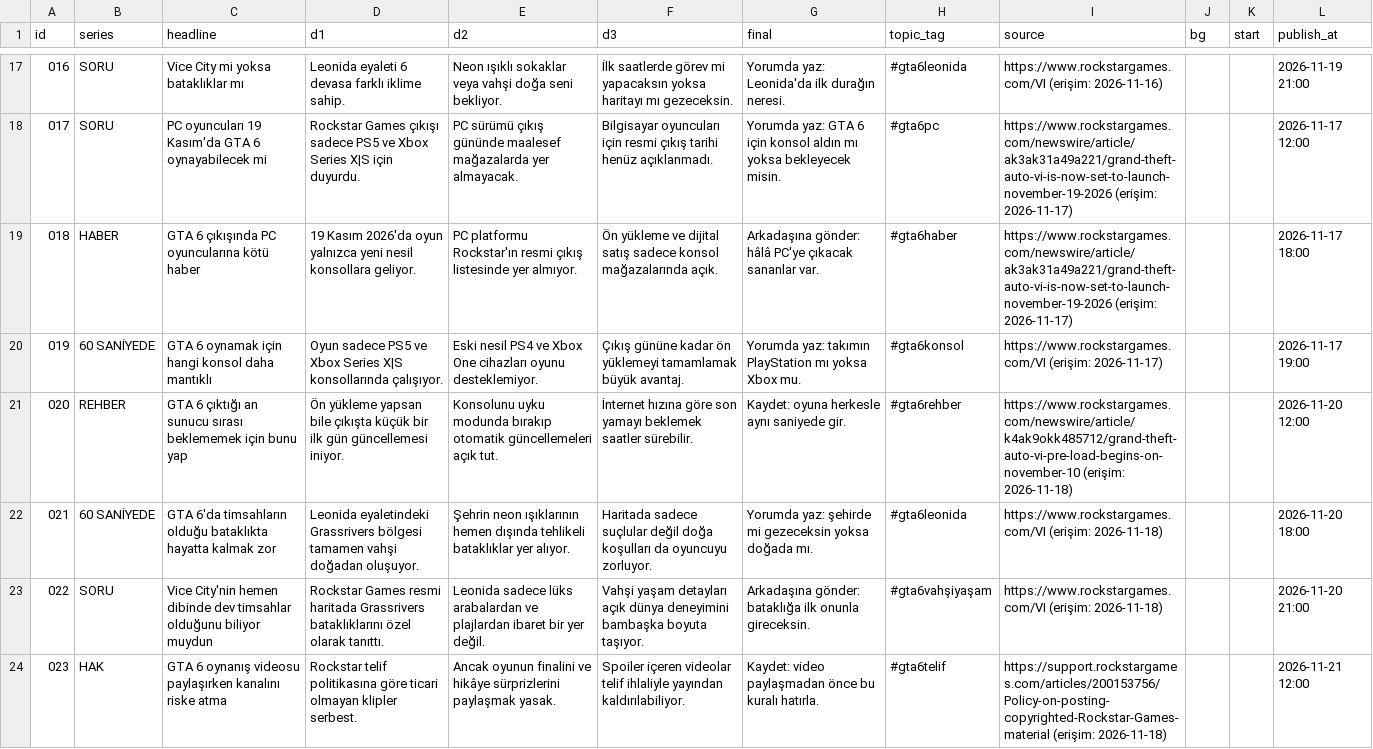
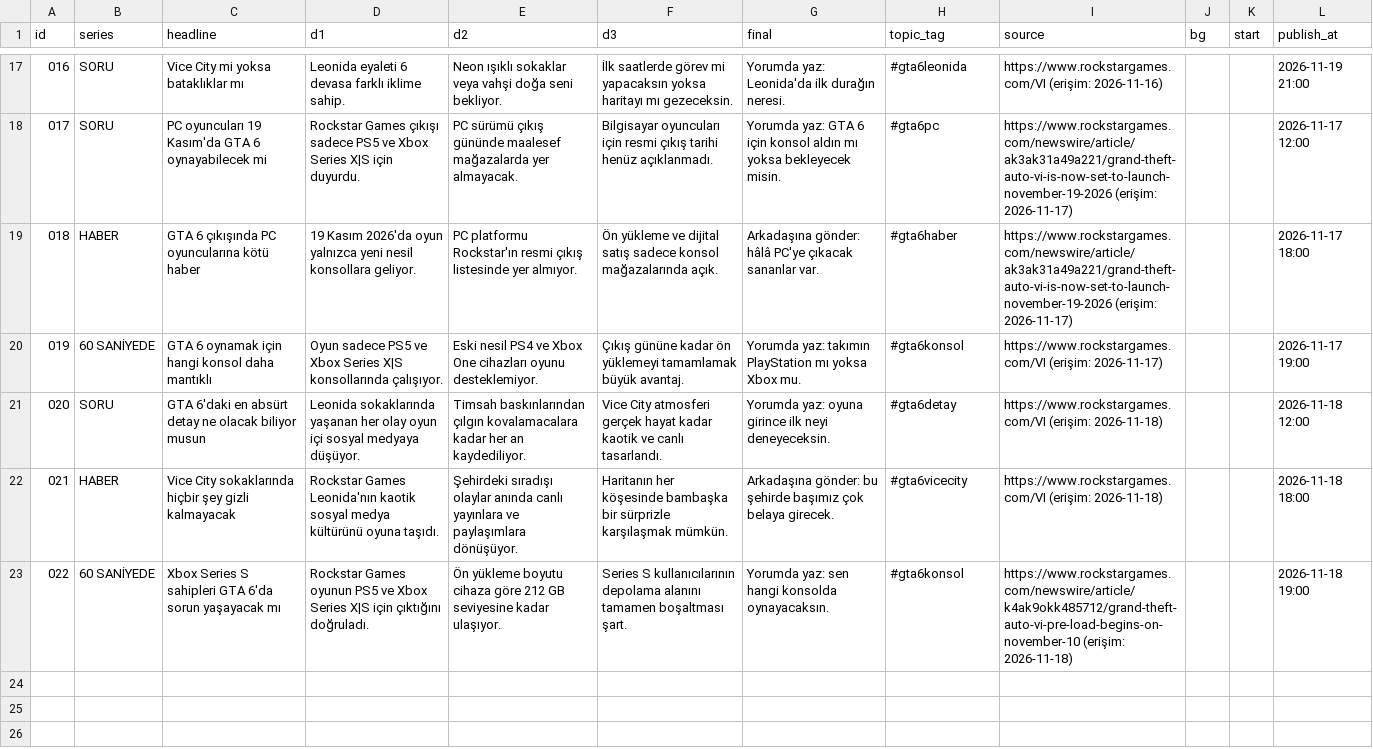
Before and after one commit to leonidaradar/leonida-radar, a CSV file: content.csv, drawn as a sheet; only a part is shown, gaps mark what is left out.

Commit message:
Update content.csv

```diff
--- a/content.csv
+++ b/content.csv
@@ -20,5 +20,4 @@ id,series,headline,d1,d2,d3,final,topic_tag,source,bg,start,publish_at
 019,60 SANİYEDE,GTA 6 oynamak için hangi konsol daha mantıklı,Oyun sadece PS5 ve Xbox Series X|S konsollarında çalışıyor.,Eski nesil PS4 ve Xbox One cihazları oyunu desteklemiyor.,Çıkış gününe kadar ön yüklemeyi tamamlamak büyük avantaj.,Yorumda yaz: takımın PlayStation mı yoksa Xbox mu.,#gta6konsol,https://www.rockstargames.com/VI (erişim: 2026-11-17),,,2026-11-17 19:00
-020,REHBER,GTA 6 çıktığı an sunucu sırası beklememek için bunu yap,Ön yükleme yapsan bile çıkışta küçük bir ilk gün güncellemesi iniyor.,Konsolunu uyku modunda bırakıp otomatik güncellemeleri açık tut.,İnternet hızına göre son yamayı beklemek saatler sürebilir.,Kaydet: oyuna herkesle aynı saniyede gir.,#gta6rehber,https://www.rockstargames.com/newswire/article/k4ak9okk485712/grand-theft-auto-vi-pre-load-begins-on-november-10 (erişim: 2026-11-18),,,2026-11-20 12:00
-021,60 SANİYEDE,GTA 6'da timsahların olduğu bataklıkta hayatta kalmak zor,Leonida eyaletindeki Grassrivers bölgesi tamamen vahşi doğadan oluşuyor.,Şehrin neon ışıklarının hemen dışında tehlikeli bataklıklar yer alıyor.,Haritada sadece suçlular değil doğa koşulları da oyuncuyu zorluyor.,Yorumda yaz: şehirde mi gezeceksin yoksa doğada mı.,#gta6leonida,https://www.rockstargames.com/VI (erişim: 2026-11-18),,,2026-11-20 18:00
-022,SORU,Vice City'nin hemen dibinde dev timsahlar olduğunu biliyor muydun,Rockstar Games resmi haritada Grassrivers bataklıklarını özel olarak tanıttı.,Leonida sadece lüks arabalardan ve plajlardan ibaret bir yer değil.,Vahşi yaşam detayları açık dünya deneyimini bambaşka boyuta taşıyor.,Arkadaşına gönder: bataklığa ilk onunla gireceksin.,#gta6vahşiyaşam,https://www.rockstargames.com/VI (erişim: 2026-11-18),,,2026-11-20 21:00
-023,HAK,GTA 6 oynanış videosu paylaşırken kanalını riske atma,Rockstar telif politikasına göre ticari olmayan klipler serbest.,Ancak oyunun finalini ve hikâye sürprizlerini paylaşmak yasak.,Spoiler içeren videolar telif ihlaliyle yayından kaldırılabiliyor.,Kaydet: video paylaşmadan önce bu kuralı hatırla.,#gta6telif,https://support.rockstargames.com/articles/200153756/Policy-on-posting-copyrighted-Rockstar-Games-material (erişim: 2026-11-18),,,2026-11-21 12:00
+020,SORU,GTA 6'daki en absürt detay ne olacak biliyor musun,Leonida sokaklarında yaşanan her olay oyun içi sosyal medyaya düşüyor.,Timsah baskınlarından çılgın kovalamacalara kadar her an kaydediliyor.,Vice City atmosferi gerçek hayat kadar kaotik ve canlı tasarlandı.,Yorumda yaz: oyuna girince ilk neyi deneyeceksin.,#gta6detay,https://www.rockstargames.com/VI (erişim: 2026-11-18),,,2026-11-18 12:00
+021,HABER,Vice City sokaklarında hiçbir şey gizli kalmayacak,Rockstar Games Leonida'nın kaotik sosyal medya kültürünü oyuna taşıdı.,Şehirdeki sıradışı olaylar anında canlı yayınlara ve paylaşımlara dönüşüyor.,Haritanın her köşesinde bambaşka bir sürprizle karşılaşmak mümkün.,Arkadaşına gönder: bu şehirde başımız çok belaya girecek.,#gta6vicecity,https://www.rockstargames.com/VI (erişim: 2026-11-18),,,2026-11-18 18:00
+022,60 SANİYEDE,Xbox Series S sahipleri GTA 6'da sorun yaşayacak mı,Rockstar Games oyunun PS5 ve Xbox Series X|S için çıktığını doğruladı.,Ön yükleme boyutu cihaza göre 212 GB seviyesine kadar ulaşıyor.,Series S kullanıcılarının depolama alanını tamamen boşaltması şart.,Yorumda yaz: sen hangi konsolda oynayacaksın.,#gta6konsol,https://www.rockstargames.com/newswire/article/k4ak9okk485712/grand-theft-auto-vi-pre-load-begins-on-november-10 (erişim: 2026-11-18),,,2026-11-18 19:00
```
